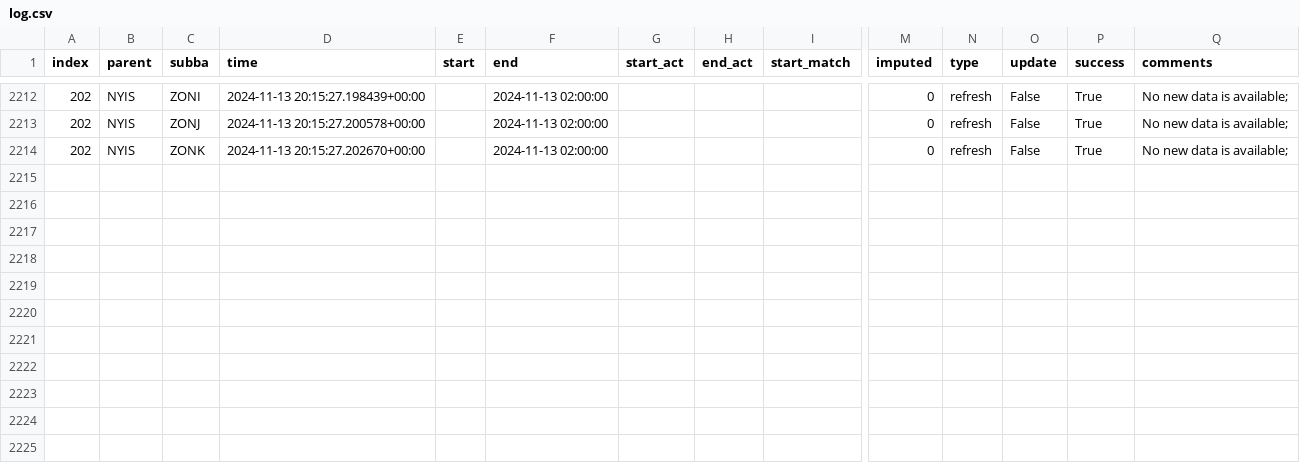
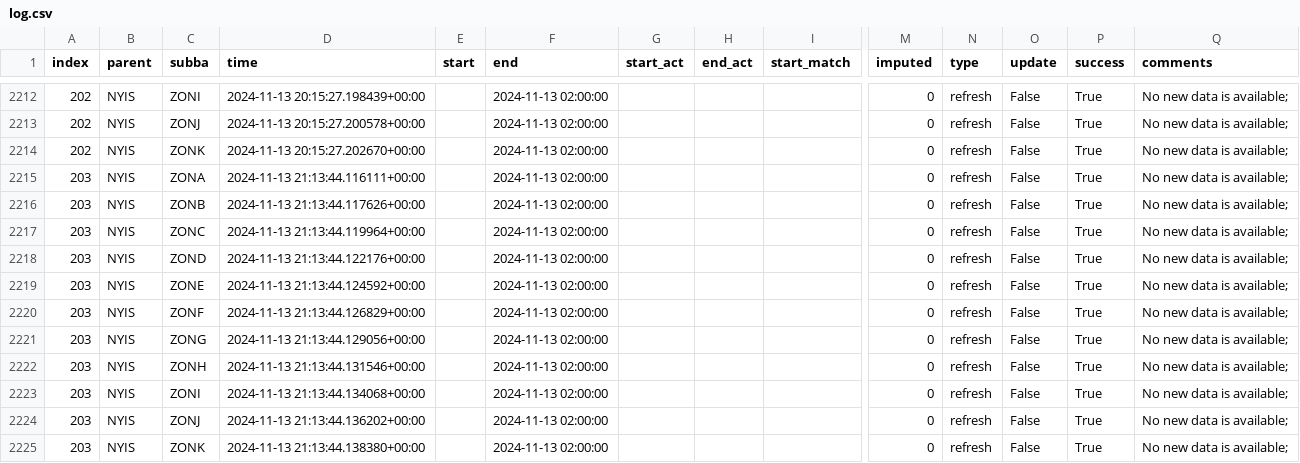
Before and after one commit to RamiKrispin/pydata-ny-ga-workshop, a CSV file: data/log.csv, drawn as a sheet; only a part is shown, gaps mark what is left out; rows hold the shown columns only; the diff names each change by its address in the sheet, - before the commit and + after, or states it on an @@ line.

Commit message:
Auto update of the data

```diff
--- a/data/log.csv
+++ b/data/log.csv
+row 2215: 203 | NYIS | ZONA | 2024-11-13 21:13:44.116111+00:00 |  | 2024-11-13 02:00:00 |  |  |  | 0 | refresh | False | True | No new data is available;
+row 2216: 203 | NYIS | ZONB | 2024-11-13 21:13:44.117626+00:00 |  | 2024-11-13 02:00:00 |  |  |  | 0 | refresh | False | True | No new data is available;
+row 2217: 203 | NYIS | ZONC | 2024-11-13 21:13:44.119964+00:00 |  | 2024-11-13 02:00:00 |  |  |  | 0 | refresh | False | True | No new data is available;
+row 2218: 203 | NYIS | ZOND | 2024-11-13 21:13:44.122176+00:00 |  | 2024-11-13 02:00:00 |  |  |  | 0 | refresh | False | True | No new data is available;
+row 2219: 203 | NYIS | ZONE | 2024-11-13 21:13:44.124592+00:00 |  | 2024-11-13 02:00:00 |  |  |  | 0 | refresh | False | True | No new data is available;
+row 2220: 203 | NYIS | ZONF | 2024-11-13 21:13:44.126829+00:00 |  | 2024-11-13 02:00:00 |  |  |  | 0 | refresh | False | True | No new data is available;
+row 2221: 203 | NYIS | ZONG | 2024-11-13 21:13:44.129056+00:00 |  | 2024-11-13 02:00:00 |  |  |  | 0 | refresh | False | True | No new data is available;
+row 2222: 203 | NYIS | ZONH | 2024-11-13 21:13:44.131546+00:00 |  | 2024-11-13 02:00:00 |  |  |  | 0 | refresh | False | True | No new data is available;
+row 2223: 203 | NYIS | ZONI | 2024-11-13 21:13:44.134068+00:00 |  | 2024-11-13 02:00:00 |  |  |  | 0 | refresh | False | True | No new data is available;
+row 2224: 203 | NYIS | ZONJ | 2024-11-13 21:13:44.136202+00:00 |  | 2024-11-13 02:00:00 |  |  |  | 0 | refresh | False | True | No new data is available;
+row 2225: 203 | NYIS | ZONK | 2024-11-13 21:13:44.138380+00:00 |  | 2024-11-13 02:00:00 |  |  |  | 0 | refresh | False | True | No new data is available;
```
Also changed, not shown: 1 other file.
